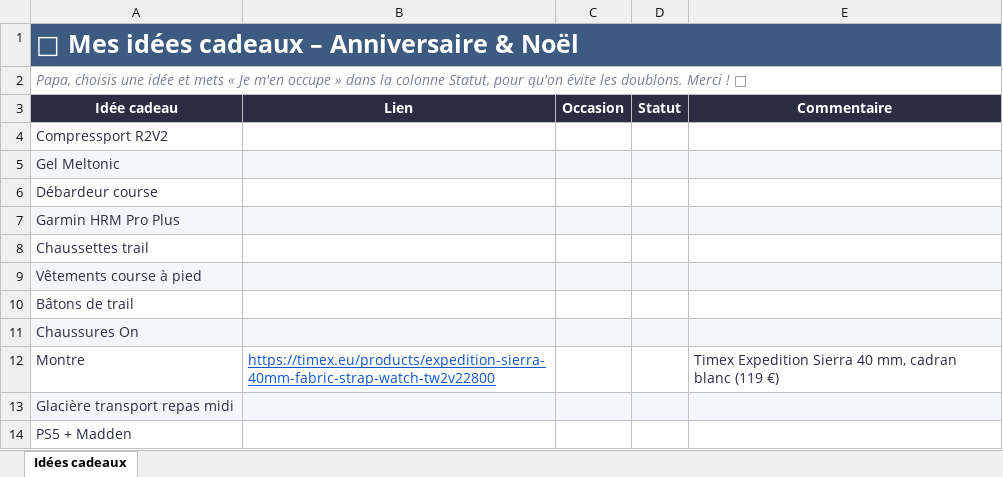
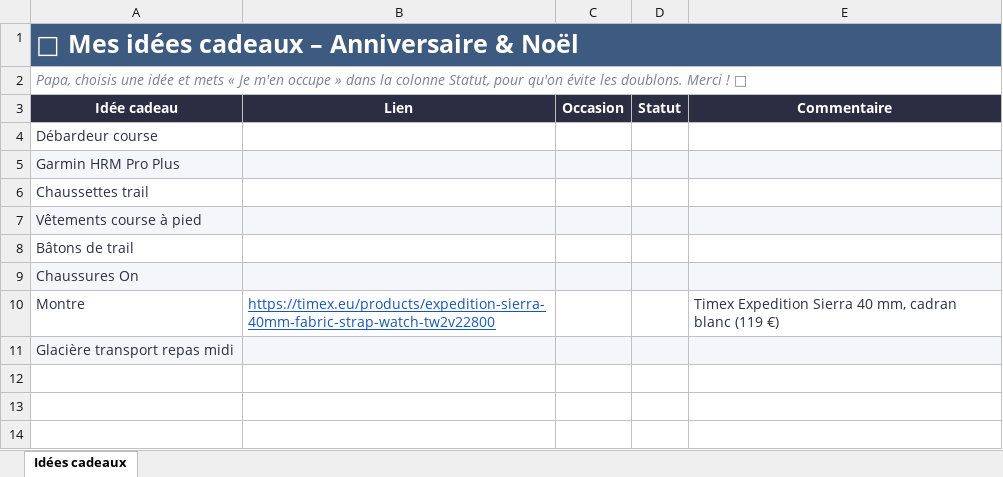
Before and after one commit to paulhdk360/Paul, an Excel workbook: wishlist_papa.xlsx, sheet Idées cadeaux, drawn as a sheet; values as stored, in another font and other column widths than the file's, no borders; conditional formats not drawn; the diff names each change by its address in the sheet, - before the commit and + after, or states it on an @@ line.

```diff
--- a/wishlist_papa.xlsx (sheet Idées cadeaux)
+++ b/wishlist_papa.xlsx (sheet Idées cadeaux)
-row 4: Compressport R2V2
-row 5: Gel Meltonic
-row 14: PS5 + Madden
```
